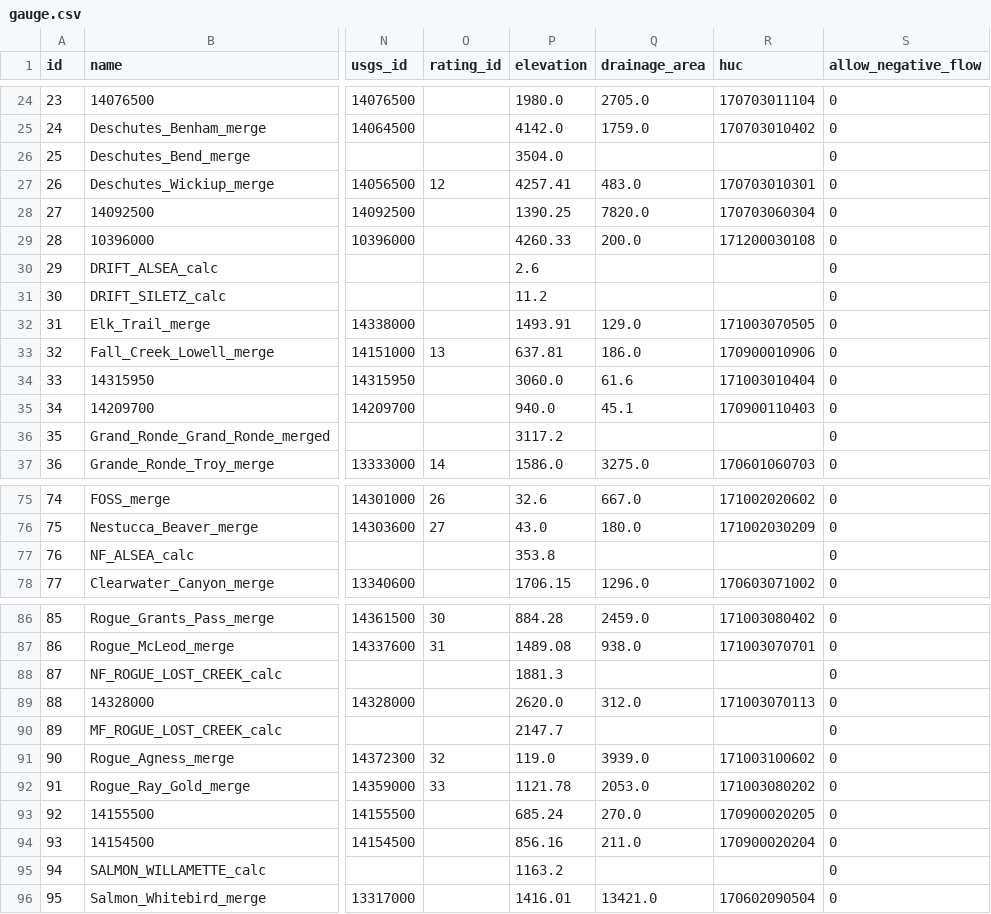
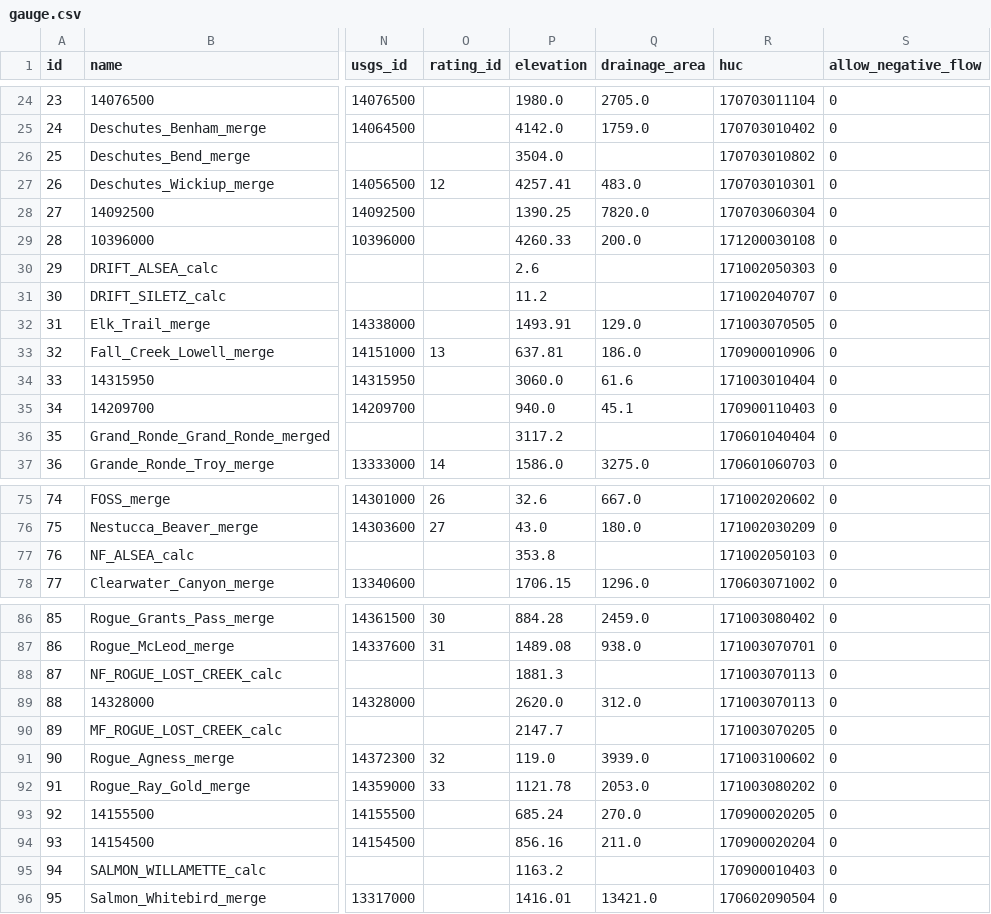
Before and after one commit to mousebrains/kayak_python, a CSV file: data/db/gauge.csv, drawn as a sheet; only a part is shown, gaps mark what is left out; the diff covers the shown part only; the diff names each change by its address in the sheet, - before the commit and + after, or states it on an @@ line.

```diff
--- a/data/db/gauge.csv
+++ b/data/db/gauge.csv
-R26 (huc): (empty)
+R26 (huc): 170703010802
-R30 (huc): (empty)
+R30 (huc): 171002050303
-R31 (huc): (empty)
+R31 (huc): 171002040707
-R36 (huc): (empty)
+R36 (huc): 170601040404
-R77 (huc): (empty)
+R77 (huc): 171002050103
-R88 (huc): (empty)
+R88 (huc): 171003070113
-R90 (huc): (empty)
+R90 (huc): 171003070205
-R95 (huc): (empty)
+R95 (huc): 170900010403
```
Also changed, not shown: 23 edited cells elsewhere in this file, 1 other file.
